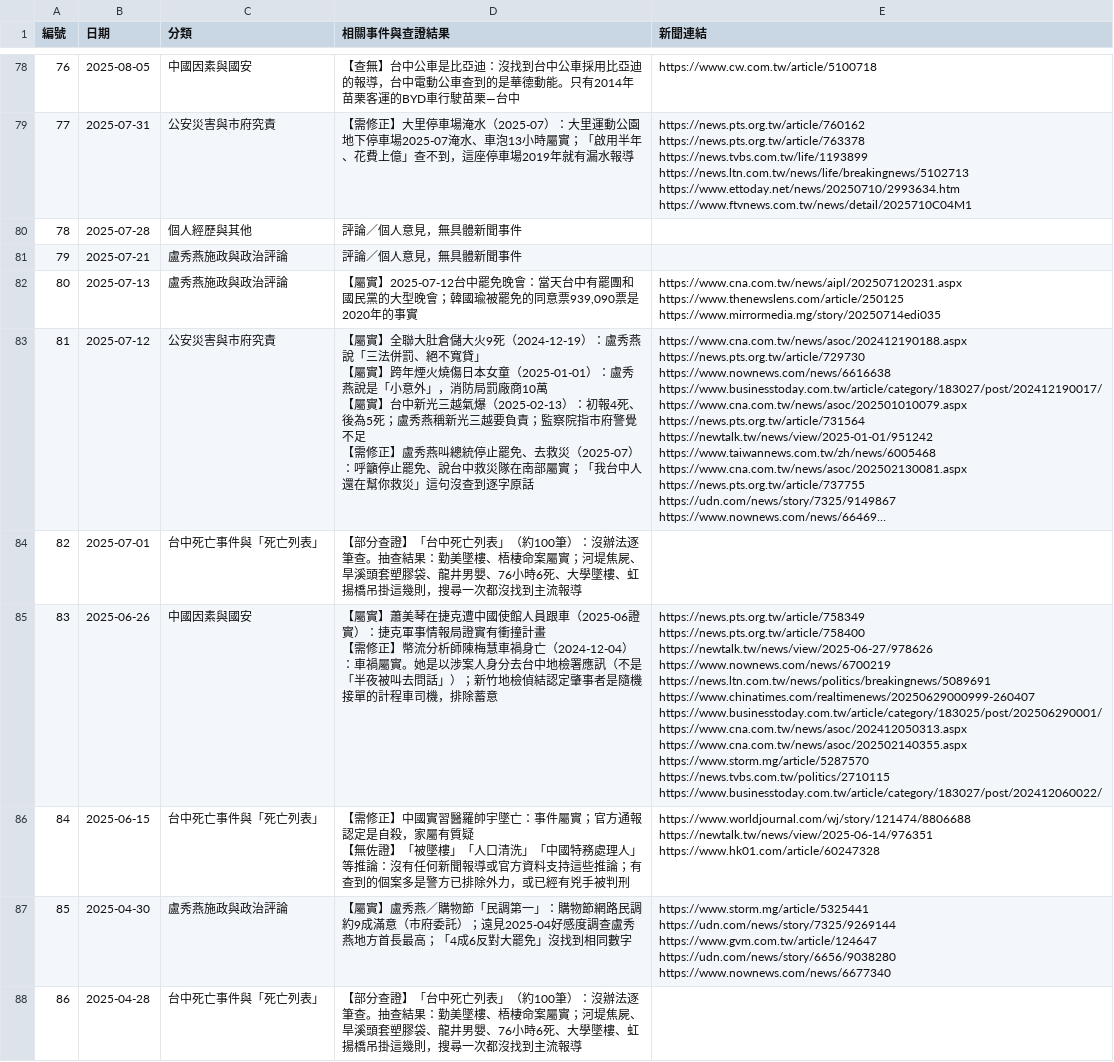
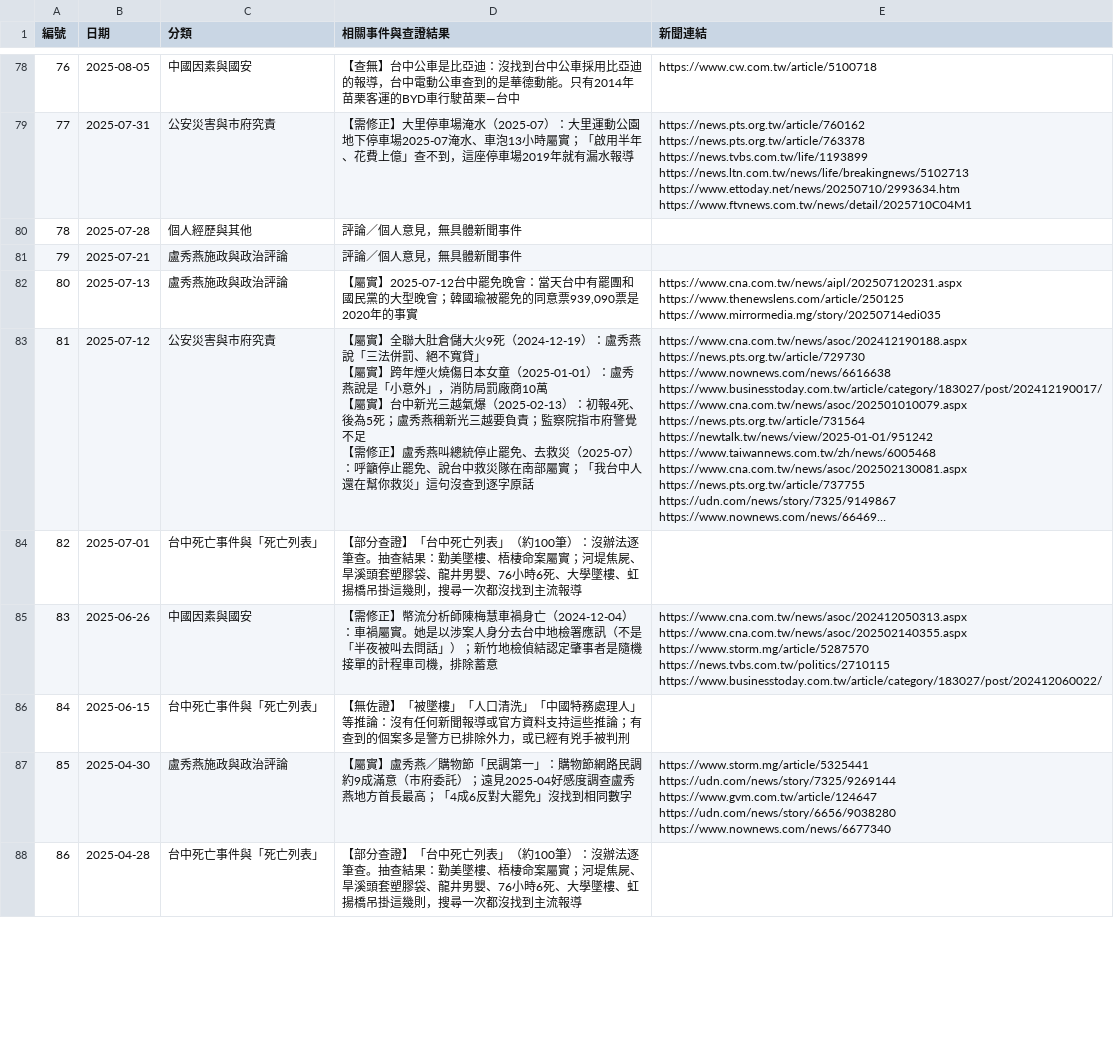
Before and after one commit to noctimute/terror-Island, a CSV file: research/threads/taichung_posts_classified.csv, drawn as a sheet; only a part is shown, gaps mark what is left out; long unchanged cells end in …; ↵ is a line break in a cell; the diff covers the shown part only; the diff names each change by its address in the sheet, - before the commit and + after, or states it on an @@ line.

```diff
--- a/research/threads/taichung_posts_classified.csv
+++ b/research/threads/taichung_posts_classified.csv
-D85 (相關事件與查證結果): 【屬實】蕭美琴在捷克遭中國使館人員跟車（2025-06證實）：捷克軍事情報局證實有衝撞計畫 ↵ 【需修正】…
+D85 (相關事件與查證結果): 【需修正】…
-E85 (新聞連結): https://news.pts.org.tw/article/758349 ↵ https://news.pts.org.tw/article/758400 ↵ https://newtalk.tw/news/view/2025-06-27/978626 ↵ https://www.nownews.com/news/6700219 ↵ https://news.ltn.com.tw/news/politics/breakingnews/5089691 ↵ https://www.chinatimes.com/realtimenews/20250629000999-260407 ↵ https://www.businesstoday.com.tw/article/category/183025/post/202506290001/ ↵ https://www.cna.com.tw/news/asoc/202412050313.aspx ↵ https://www.cna.com.tw/news/asoc/202502140355.aspx…
+E85 (新聞連結): https://www.cna.com.tw/news/asoc/202412050313.aspx ↵ https://www.cna.com.tw/news/asoc/202502140355.aspx…
-D86 (相關事件與查證結果): 【需修正】中國實習醫羅帥宇墜亡：事件屬實；官方通報認定是自殺，家屬有質疑 ↵ 【無佐證】…
+D86 (相關事件與查證結果): 【無佐證】…
-E86 (新聞連結): https://www.worldjournal.com/wj/story/121474/8806688 ↵ https://newtalk.tw/news/view/2025-06-14/976351 ↵ https://www.hk01.com/article/60247328
+E86 (新聞連結): (empty)
```
Also changed, not shown: 31 edited cells elsewhere in this file, 1 other file.
